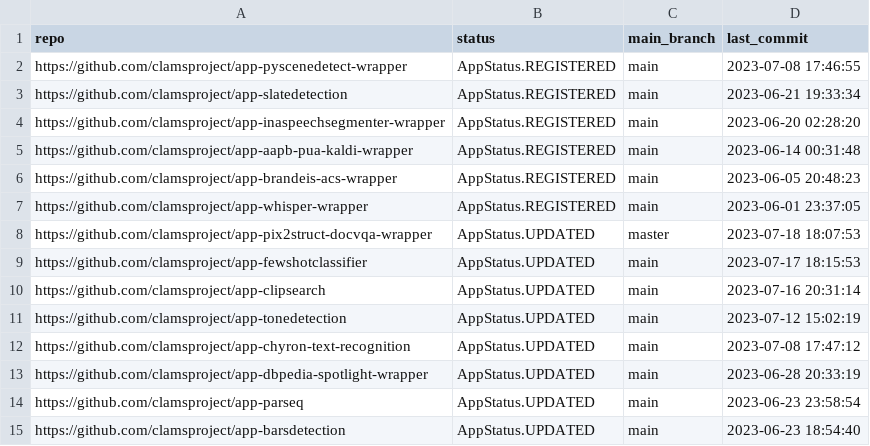
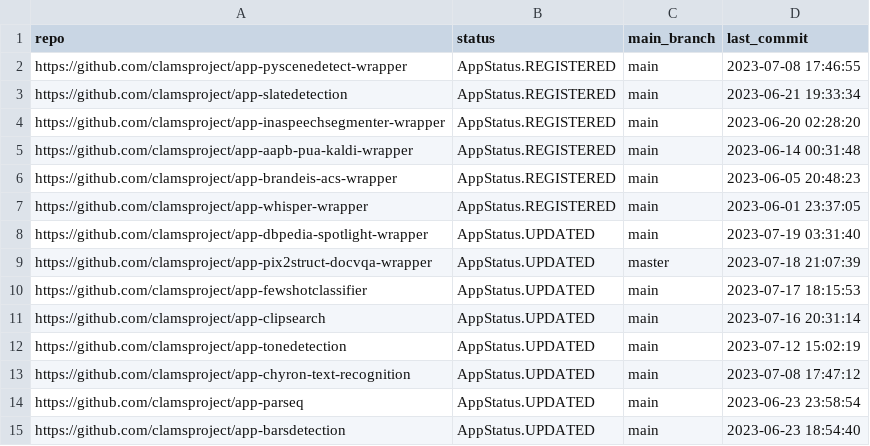
Before and after one commit to clamsproject/apps, a CSV file: clams-apps-repos.csv, drawn as a sheet; only a part is shown.

Commit message:
updating app development dashboard file

```diff
--- a/clams-apps-repos.csv
+++ b/clams-apps-repos.csv
@@ -7,3 +7,4 @@ https://github.com/clamsproject/app-brandeis-acs-wrapper,AppStatus.REGISTERED,ma
 https://github.com/clamsproject/app-whisper-wrapper,AppStatus.REGISTERED,main,2023-06-01 23:37:05
-https://github.com/clamsproject/app-pix2struct-docvqa-wrapper,AppStatus.UPDATED,master,2023-07-18 18:07:53
+https://github.com/clamsproject/app-dbpedia-spotlight-wrapper,AppStatus.UPDATED,main,2023-07-19 03:31:40
+https://github.com/clamsproject/app-pix2struct-docvqa-wrapper,AppStatus.UPDATED,master,2023-07-18 21:07:39
 https://github.com/clamsproject/app-fewshotclassifier,AppStatus.UPDATED,main,2023-07-17 18:15:53
@@ -12,3 +13,2 @@ https://github.com/clamsproject/app-tonedetection,AppStatus.UPDATED,main,2023-07
 https://github.com/clamsproject/app-chyron-text-recognition,AppStatus.UPDATED,main,2023-07-08 17:47:12
-https://github.com/clamsproject/app-dbpedia-spotlight-wrapper,AppStatus.UPDATED,main,2023-06-28 20:33:19
 https://github.com/clamsproject/app-parseq,AppStatus.UPDATED,main,2023-06-23 23:58:54
```
